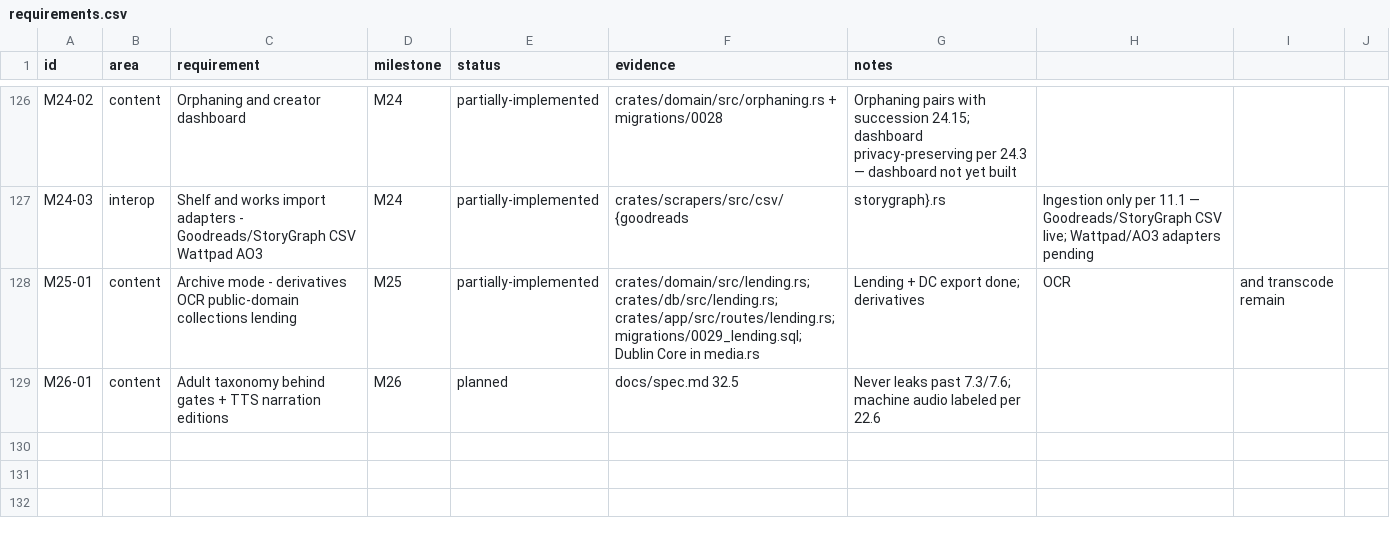
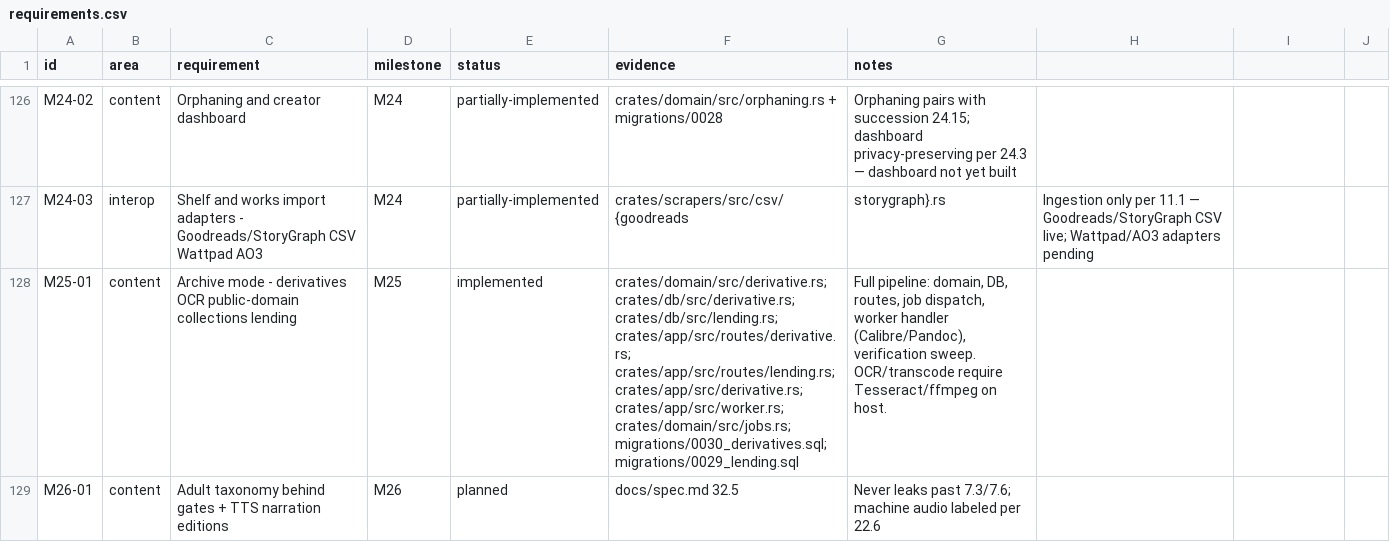
Before and after one commit to 8ullyMaguire/lorehaven, a CSV file: docs/requirements.csv, drawn as a sheet; only a part is shown, gaps mark what is left out.

Commit message:
docs: mark M25 implemented (derivatives + lending + DC export)

```diff
--- a/docs/requirements.csv
+++ b/docs/requirements.csv
@@ -127,3 +127,3 @@ M24-02,content,Orphaning and creator dashboard,M24,partially-implemented,crates/
 M24-03,interop,Shelf and works import adapters - Goodreads/StoryGraph CSV Wattpad AO3,M24,partially-implemented,crates/scrapers/src/csv/{goodreads,storygraph}.rs,Ingestion only per 11.1 — Goodreads/StoryGraph CSV live; Wattpad/AO3 adapters pending
-M25-01,content,Archive mode - derivatives OCR public-domain collections lending,M25,partially-implemented,"crates/domain/src/lending.rs; crates/db/src/lending.rs; crates/app/src/routes/lending.rs; migrations/0029_lending.sql; Dublin Core in media.rs",Lending + DC export done; derivatives, OCR, and transcode remain
+M25-01,content,Archive mode - derivatives OCR public-domain collections lending,M25,implemented,"crates/domain/src/derivative.rs; crates/db/src/derivative.rs; crates/db/src/lending.rs; crates/app/src/routes/derivative.rs; crates/app/src/routes/lending.rs; crates/app/src/derivative.rs; crates/app/src/worker.rs; crates/domain/src/jobs.rs; migrations/0030_derivatives.sql; migrations/0029_lending.sql","Full pipeline: domain, DB, routes, job dispatch, worker handler (Calibre/Pandoc), verification sweep. OCR/transcode require Tesseract/ffmpeg on host."
 M26-01,content,Adult taxonomy behind gates + TTS narration editions,M26,planned,docs/spec.md 32.5,Never leaks past 7.3/7.6; machine audio labeled per 22.6
```
